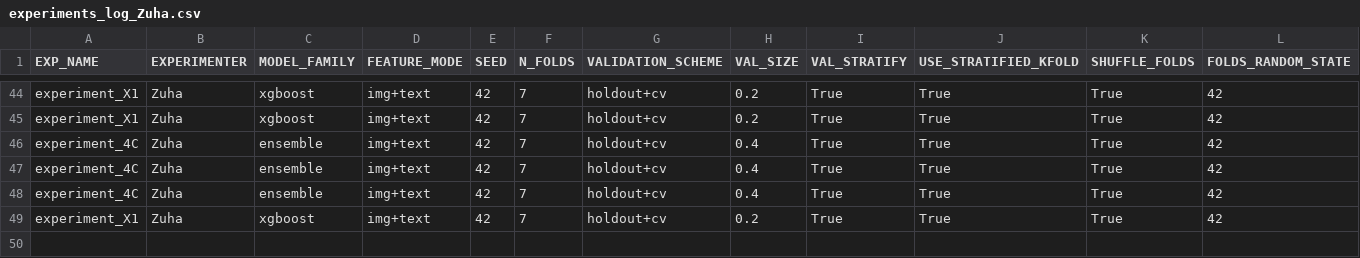
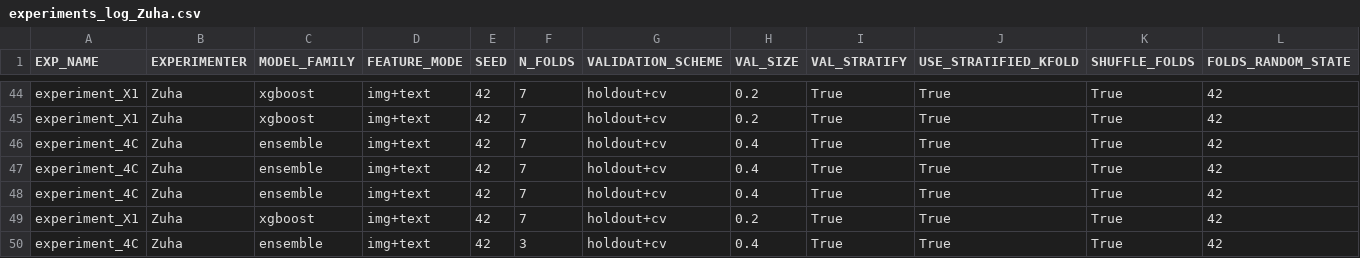
Before and after one commit to z-aqib/ml-competition, a CSV file: logs/experiments_log_Zuha.csv, drawn as a sheet; only a part is shown, gaps mark what is left out; rows hold the shown columns only; the diff names each change by its address in the sheet, - before the commit and + after, or states it on an @@ line.

Commit message:
lesser folds 0.7436

```diff
--- a/logs/experiments_log_Zuha.csv
+++ b/logs/experiments_log_Zuha.csv
+row 50: experiment_4C | Zuha | ensemble | img+text | 42 | 3 | holdout+cv | 0.4 | True | True | True | 42
```
Also changed, not shown: submissions/ensemble_Zuha_Ensemble_XGB_AdaBoost.csv, 1 other file.
